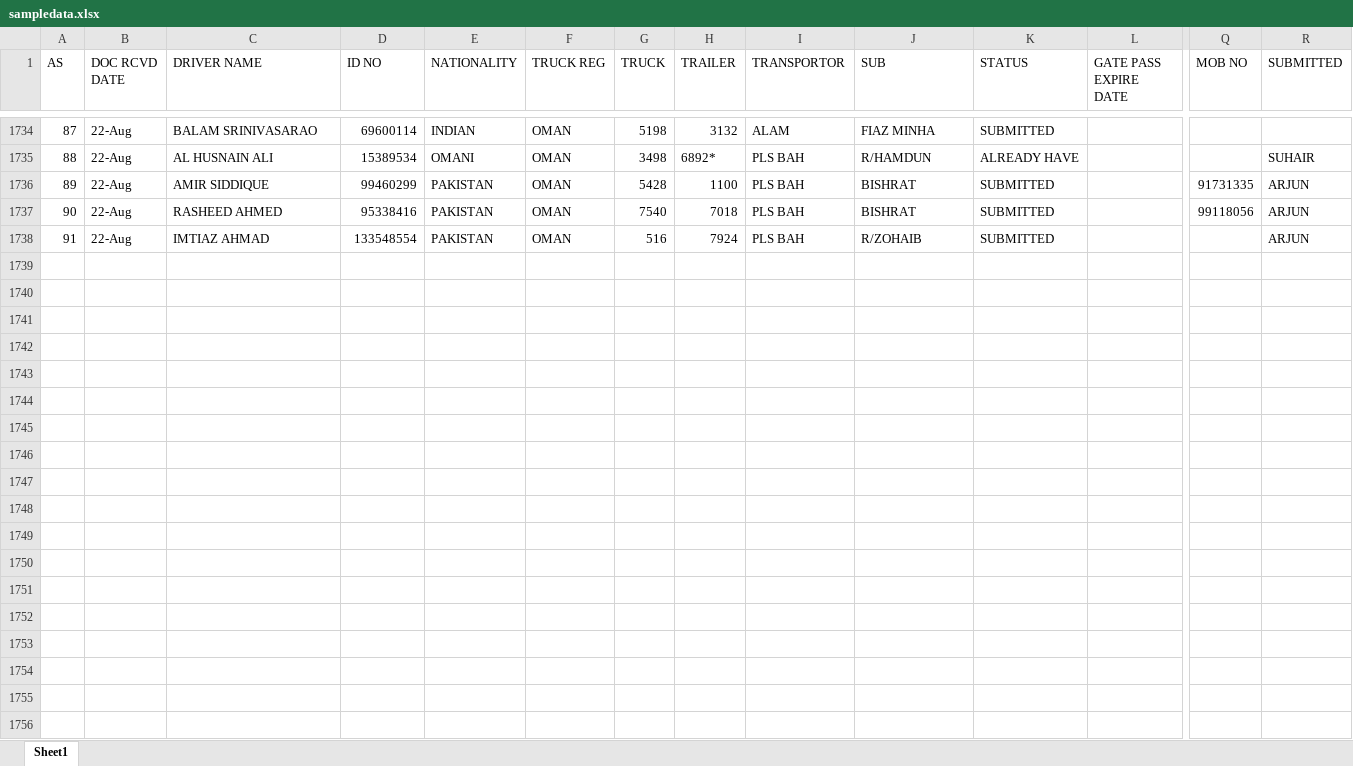
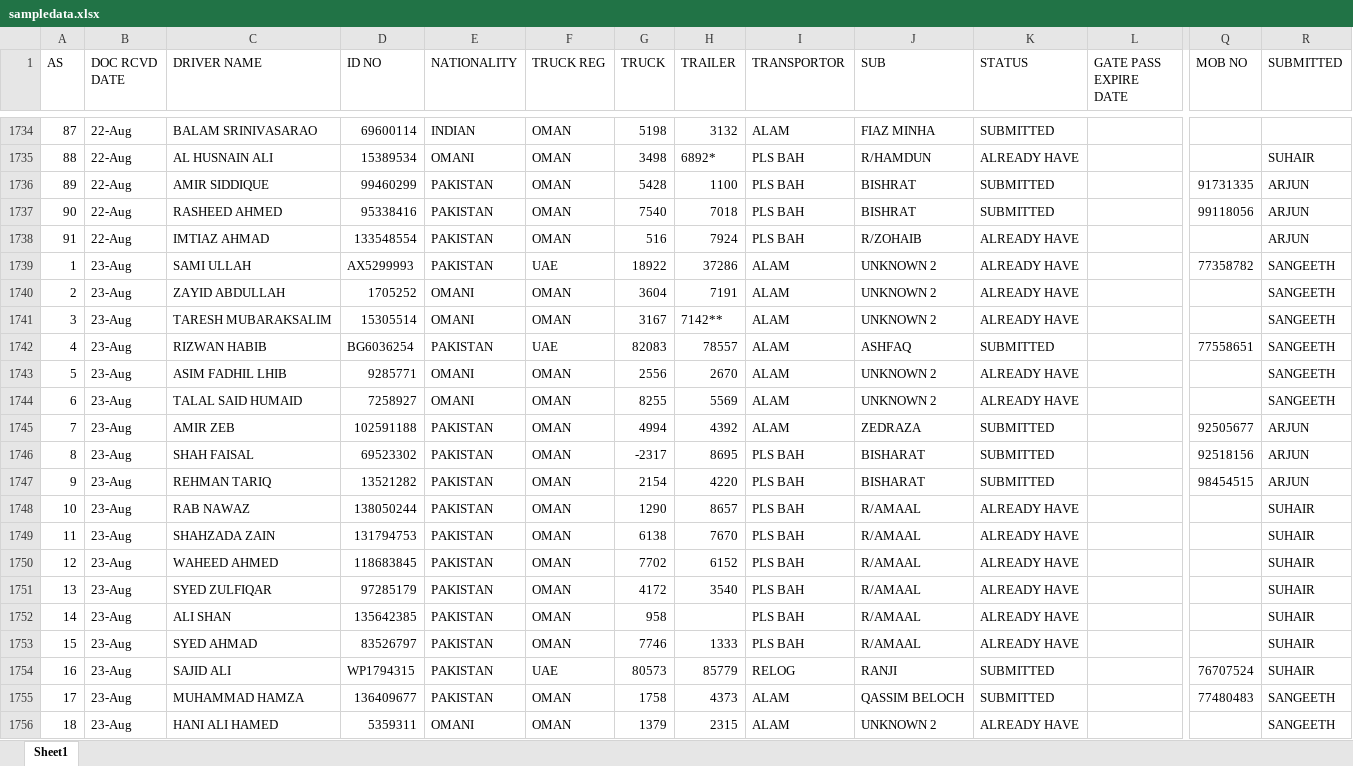
Before and after one commit to connectharundas/global-pacific-truck-search, an Excel workbook: data/sampledata.xlsx, sheet Sheet1, drawn as a sheet; only a part is shown, gaps mark what is left out; values as stored, in another font and other column widths than the file's, no cell formats; rows hold the shown columns only; the diff covers the shown part only; the diff names each change by its address in the sheet, - before the commit and + after, or states it on an @@ line.

```diff
--- a/data/sampledata.xlsx (sheet Sheet1)
+++ b/data/sampledata.xlsx (sheet Sheet1)
-K1738 (STATUS): SUBMITTED
+K1738 (STATUS): ALREADY HAVE
+row 1739: 1 | 23-Aug | SAMI ULLAH | AX5299993 | PAKISTAN | UAE | 18922 | 37286 | ALAM | UNKNOWN 2 | ALREADY HAVE |  | 77358782 | SANGEETH
+row 1740: 2 | 23-Aug | ZAYID ABDULLAH | 1705252 | OMANI | OMAN | 3604 | 7191 | ALAM | UNKNOWN 2 | ALREADY HAVE |  |  | SANGEETH
+row 1741: 3 | 23-Aug | TARESH MUBARAKSALIM | 15305514 | OMANI | OMAN | 3167 | 7142** | ALAM | UNKNOWN 2 | ALREADY HAVE |  |  | SANGEETH
+row 1742: 4 | 23-Aug | RIZWAN HABIB | BG6036254 | PAKISTAN | UAE | 82083 | 78557 | ALAM | ASHFAQ | SUBMITTED |  | 77558651 | SANGEETH
+row 1743: 5 | 23-Aug | ASIM FADHIL LHIB | 9285771 | OMANI | OMAN | 2556 | 2670 | ALAM | UNKNOWN 2 | ALREADY HAVE |  |  | SANGEETH
+row 1744: 6 | 23-Aug | TALAL SAID HUMAID | 7258927 | OMANI | OMAN | 8255 | 5569 | ALAM | UNKNOWN 2 | ALREADY HAVE |  |  | SANGEETH
+row 1745: 7 | 23-Aug | AMIR ZEB | 102591188 | PAKISTAN | OMAN | 4994 | 4392 | ALAM | ZEDRAZA | SUBMITTED |  | 92505677 | ARJUN
+row 1746: 8 | 23-Aug | SHAH FAISAL | 69523302 | PAKISTAN | OMAN | -2317 | 8695 | PLS BAH | BISHARAT | SUBMITTED |  | 92518156 | ARJUN
+row 1747: 9 | 23-Aug | REHMAN TARIQ | 13521282 | PAKISTAN | OMAN | 2154 | 4220 | PLS BAH | BISHARAT | SUBMITTED |  | 98454515 | ARJUN
+row 1748: 10 | 23-Aug | RAB NAWAZ | 138050244 | PAKISTAN | OMAN | 1290 | 8657 | PLS BAH | R/AMAAL | ALREADY HAVE |  |  | SUHAIR
+row 1749: 11 | 23-Aug | SHAHZADA ZAIN | 131794753 | PAKISTAN | OMAN | 6138 | 7670 | PLS BAH | R/AMAAL | ALREADY HAVE |  |  | SUHAIR
+row 1750: 12 | 23-Aug | WAHEED AHMED | 118683845 | PAKISTAN | OMAN | 7702 | 6152 | PLS BAH | R/AMAAL | ALREADY HAVE |  |  | SUHAIR
+row 1751: 13 | 23-Aug | SYED ZULFIQAR | 97285179 | PAKISTAN | OMAN | 4172 | 3540 | PLS BAH | R/AMAAL | ALREADY HAVE |  |  | SUHAIR
+row 1752: 14 | 23-Aug | ALI SHAN | 135642385 | PAKISTAN | OMAN | 958 |  | PLS BAH | R/AMAAL | ALREADY HAVE |  |  | SUHAIR
+row 1753: 15 | 23-Aug | SYED AHMAD | 83526797 | PAKISTAN | OMAN | 7746 | 1333 | PLS BAH | R/AMAAL | ALREADY HAVE |  |  | SUHAIR
+row 1754: 16 | 23-Aug | SAJID ALI | WP1794315 | PAKISTAN | UAE | 80573 | 85779 | RELOG | RANJI | SUBMITTED |  | 76707524 | SUHAIR
+row 1755: 17 | 23-Aug | MUHAMMAD HAMZA | 136409677 | PAKISTAN | OMAN | 1758 | 4373 | ALAM | QASSIM BELOCH | SUBMITTED |  | 77480483 | SANGEETH
+row 1756: 18 | 23-Aug | HANI ALI HAMED | 5359311 | OMANI | OMAN | 1379 | 2315 | ALAM | UNKNOWN 2 | ALREADY HAVE |  |  | SANGEETH
```
Also changed, not shown: 25 added rows and 507 edited cells elsewhere in this sheet, cell formats, 1 other file.
